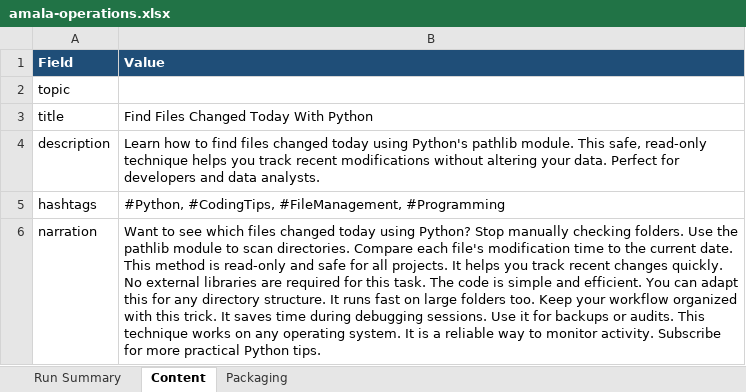
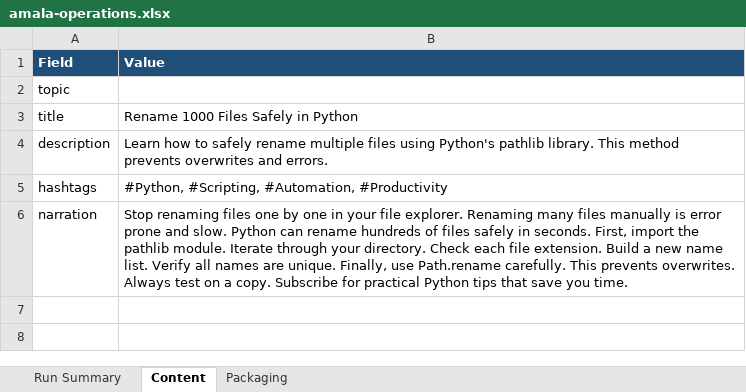
Before and after one commit to amalraj020-a11y/automated-YT-operations, an Excel workbook: reports/latest/amala-operations.xlsx, sheet Content, drawn as a sheet; values as stored, in another font and other column widths than the file's, no borders; the diff names each change by its address in the sheet, - before the commit and + after, or states it on an @@ line.

```diff
--- a/reports/latest/amala-operations.xlsx (sheet Content)
+++ b/reports/latest/amala-operations.xlsx (sheet Content)
-B3 (Value): Find Files Changed Today With Python
+B3 (Value): Rename 1000 Files Safely in Python
-B4 (Value): …how to find files changed today using Python's pathlib module. This safe, read-only technique helps you track recent modifications without altering your data. Perfect for developers and data analysts.
+B4 (Value): …how to safely rename multiple files using Python's pathlib library. This method prevents overwrites and errors.
-B5 (Value): #Python, #CodingTips, #FileManagement, #Programming
+B5 (Value): #Python, #Scripting, #Automation, #Productivity
-B6 (Value): Want to see which files changed today using Python? Stop manually checking folders. Use the pathlib module to scan directories. Compare each file's modification time to the current date. This method is read-only and safe for all projects. It helps you track recent changes quickly. No external libraries are required for this task. The code is simple and efficient. You can adapt this for any directory structure. It runs fast on large folders too. Keep your workflow organized with this trick. It saves time during debugging sessions. Use it for backups or audits. This technique works on any operating system. It is a reliable way to monitor activity. Subscribe for more practical Python tips.
+B6 (Value): Stop renaming files one by one in your file explorer. Renaming many files manually is error prone and slow. Python can rename hundreds of files safely in seconds. First, import the pathlib module. Iterate through your directory. Check each file extension. Build a new name list. Verify all names are unique. Finally, use Path.rename carefully. This prevents overwrites. Always test on a copy. Subscribe for practical Python tips that save you time.
```
Also changed, not shown: sheet Run Summary, sheet Packaging.
